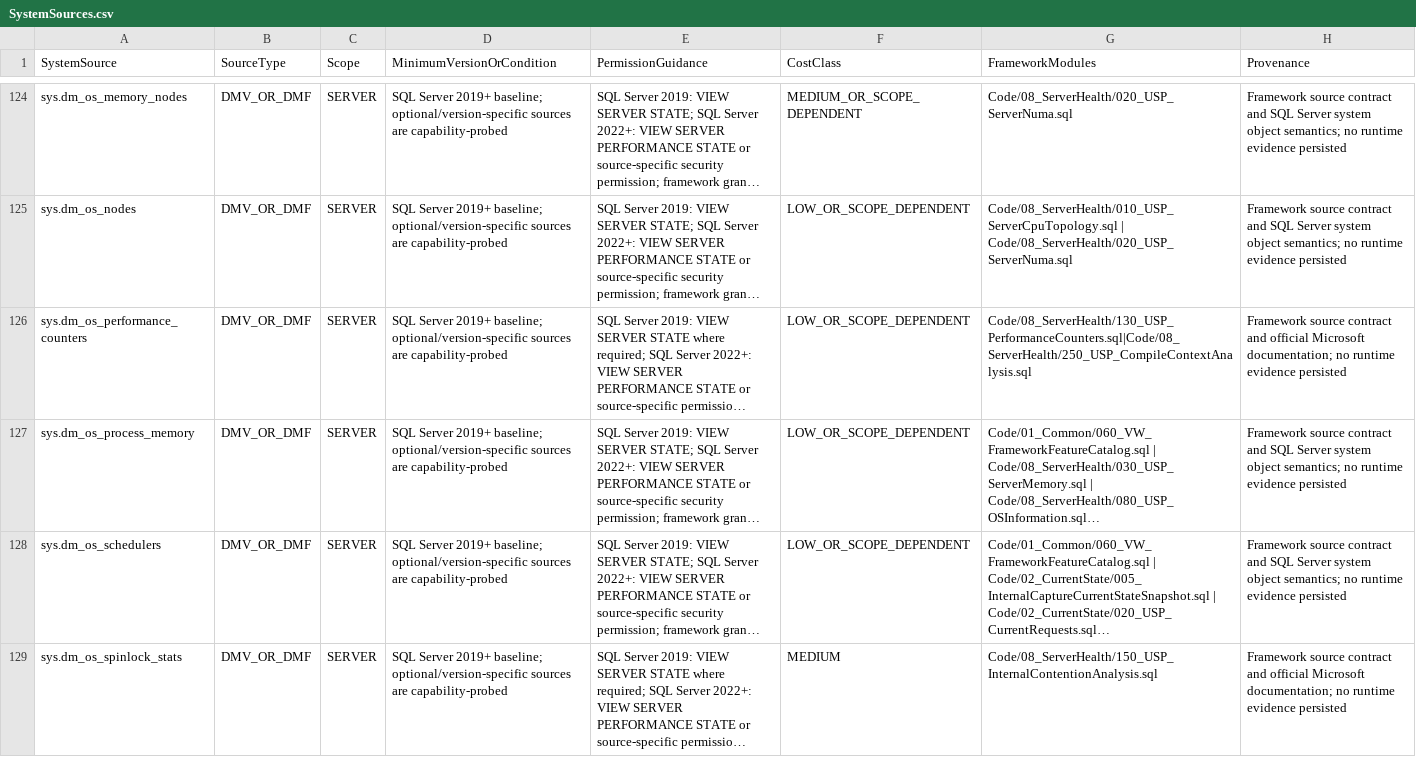
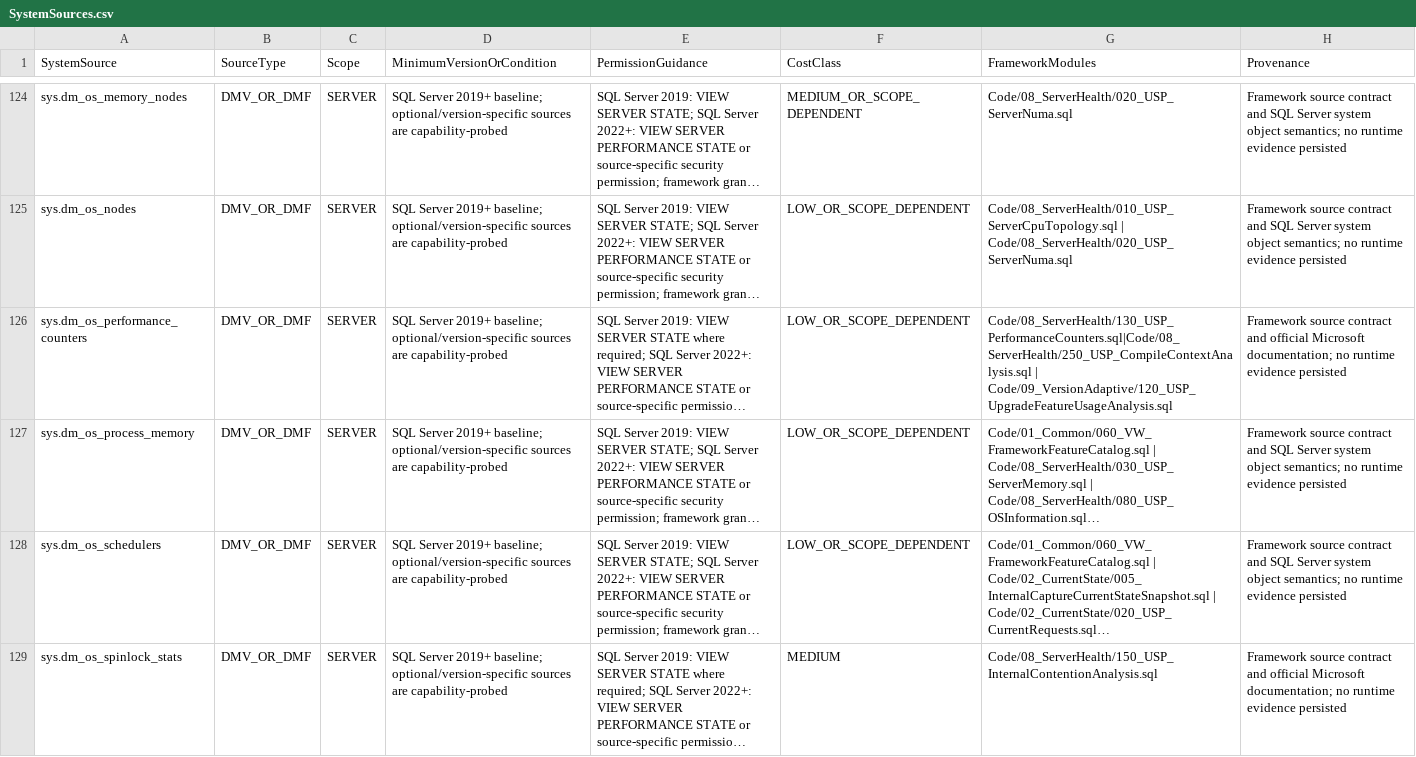
Before and after one commit to gecompat/SQL_Server_Analyze, a CSV file: Metadata/Inventory/SystemSources.csv, drawn as a sheet; only a part is shown, gaps mark what is left out; long unchanged cells end in …; the diff covers the shown part only; the diff names each change by its address in the sheet, - before the commit and + after, or states it on an @@ line.

```diff
--- a/Metadata/Inventory/SystemSources.csv
+++ b/Metadata/Inventory/SystemSources.csv
-G126 (FrameworkModules): Code/08_ServerHealth/130_USP_PerformanceCounters.sql|Code/08_ServerHealth/250_USP_CompileContextAnalysis.sql
+G126 (FrameworkModules): Code/08_ServerHealth/130_USP_PerformanceCounters.sql|Code/08_ServerHealth/250_USP_CompileContextAnalysis.sql | Code/09_VersionAdaptive/120_USP_UpgradeFeatureUsageAnalysis.sql
```
Also changed, not shown: 2 edited cells elsewhere in this file, Metadata/Inventory/Module_Maturity.csv, Metadata/Inventory/Objects.csv, 33 other files.
